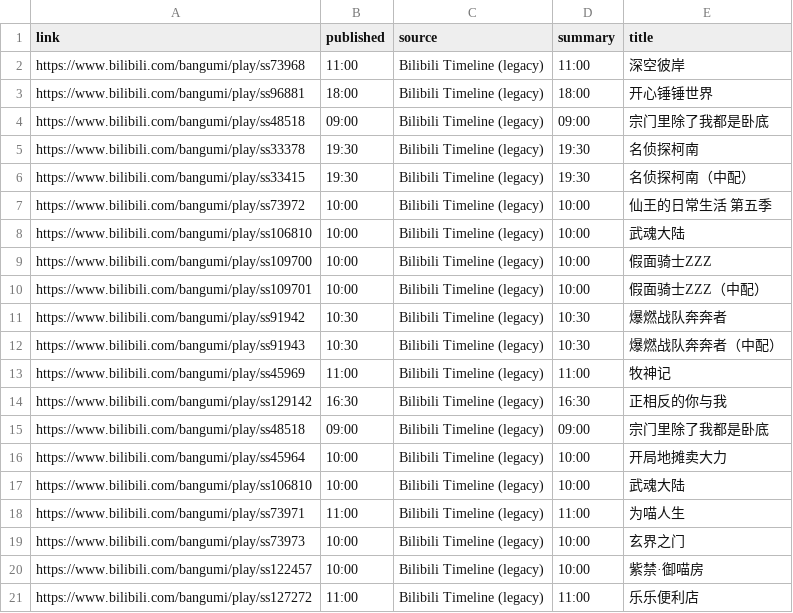
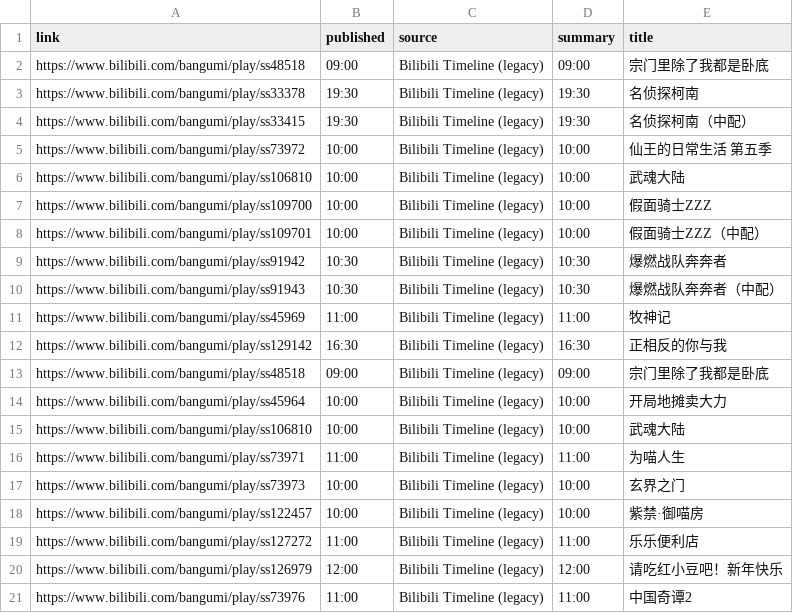
Before and after one commit to BennetttChen/Python-crawl, a CSV file: output/bili_timeline.csv, drawn as a sheet; removed rows and columns are numbered as before the commit, all else as after; the diff names each change by its address in the sheet, - before the commit and + after, or states it on an @@ line.

```diff
--- a/output/bili_timeline.csv
+++ b/output/bili_timeline.csv
-row 2: https://www.bilibili.com/bangumi/play/ss73968 | 11:00 | Bilibili Timeline (legacy) | 11:00 | 深空彼岸
-row 3: https://www.bilibili.com/bangumi/play/ss96881 | 18:00 | Bilibili Timeline (legacy) | 18:00 | 开心锤锤世界
+row 20: https://www.bilibili.com/bangumi/play/ss126979 | 12:00 | Bilibili Timeline (legacy) | 12:00 | 请吃红小豆吧！新年快乐
+row 21: https://www.bilibili.com/bangumi/play/ss73976 | 11:00 | Bilibili Timeline (legacy) | 11:00 | 中国奇谭2
```
Also changed, not shown: 2 other files.
